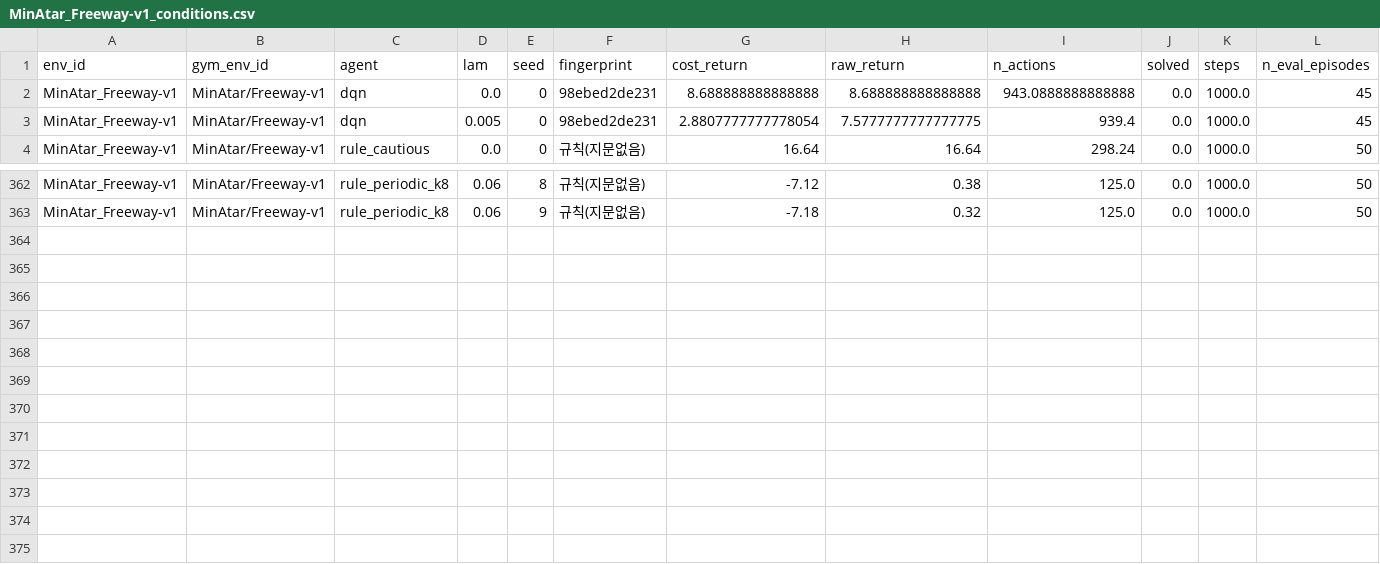
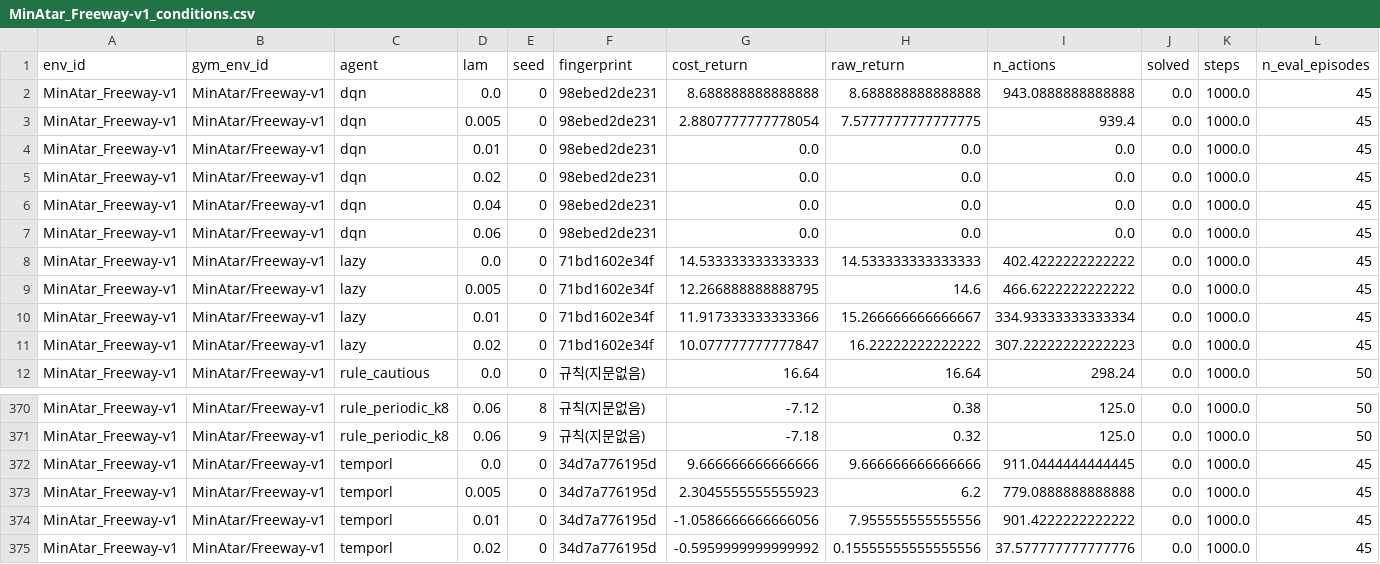
Before and after one commit to hyeseongjeon5-png/when-to-act-rl, a CSV file: results/aggregate/MinAtar_Freeway-v1_conditions.csv, drawn as a sheet; only a part is shown, gaps mark what is left out; rows hold the shown columns only; the diff names each change by its address in the sheet, - before the commit and + after, or states it on an @@ line.

```diff
--- a/results/aggregate/MinAtar_Freeway-v1_conditions.csv
+++ b/results/aggregate/MinAtar_Freeway-v1_conditions.csv
+row 4: MinAtar_Freeway-v1 | MinAtar/Freeway-v1 | dqn | 0.01 | 0 | 98ebed2de231 | 0.0 | 0.0 | 0.0 | 0.0 | 1000.0 | 45
+row 5: MinAtar_Freeway-v1 | MinAtar/Freeway-v1 | dqn | 0.02 | 0 | 98ebed2de231 | 0.0 | 0.0 | 0.0 | 0.0 | 1000.0 | 45
+row 6: MinAtar_Freeway-v1 | MinAtar/Freeway-v1 | dqn | 0.04 | 0 | 98ebed2de231 | 0.0 | 0.0 | 0.0 | 0.0 | 1000.0 | 45
+row 7: MinAtar_Freeway-v1 | MinAtar/Freeway-v1 | dqn | 0.06 | 0 | 98ebed2de231 | 0.0 | 0.0 | 0.0 | 0.0 | 1000.0 | 45
+row 8: MinAtar_Freeway-v1 | MinAtar/Freeway-v1 | lazy | 0.0 | 0 | 71bd1602e34f | 14.533333333333333 | 14.533333333333333 | 402.4222222222222 | 0.0 | 1000.0 | 45
+row 9: MinAtar_Freeway-v1 | MinAtar/Freeway-v1 | lazy | 0.005 | 0 | 71bd1602e34f | 12.266888888888795 | 14.6 | 466.6222222222222 | 0.0 | 1000.0 | 45
+row 10: MinAtar_Freeway-v1 | MinAtar/Freeway-v1 | lazy | 0.01 | 0 | 71bd1602e34f | 11.917333333333366 | 15.266666666666667 | 334.93333333333334 | 0.0 | 1000.0 | 45
+row 11: MinAtar_Freeway-v1 | MinAtar/Freeway-v1 | lazy | 0.02 | 0 | 71bd1602e34f | 10.077777777777847 | 16.22222222222222 | 307.22222222222223 | 0.0 | 1000.0 | 45
+row 372: MinAtar_Freeway-v1 | MinAtar/Freeway-v1 | temporl | 0.0 | 0 | 34d7a776195d | 9.666666666666666 | 9.666666666666666 | 911.0444444444445 | 0.0 | 1000.0 | 45
+row 373: MinAtar_Freeway-v1 | MinAtar/Freeway-v1 | temporl | 0.005 | 0 | 34d7a776195d | 2.3045555555555923 | 6.2 | 779.0888888888888 | 0.0 | 1000.0 | 45
+row 374: MinAtar_Freeway-v1 | MinAtar/Freeway-v1 | temporl | 0.01 | 0 | 34d7a776195d | -1.0586666666666056 | 7.955555555555556 | 901.4222222222222 | 0.0 | 1000.0 | 45
+row 375: MinAtar_Freeway-v1 | MinAtar/Freeway-v1 | temporl | 0.02 | 0 | 34d7a776195d | -0.5959999999999992 | 0.15555555555555556 | 37.577777777777776 | 0.0 | 1000.0 | 45
```
Also changed, not shown: results/aggregate/MinAtar_Freeway-v1_iqm.csv, 3 other files.
